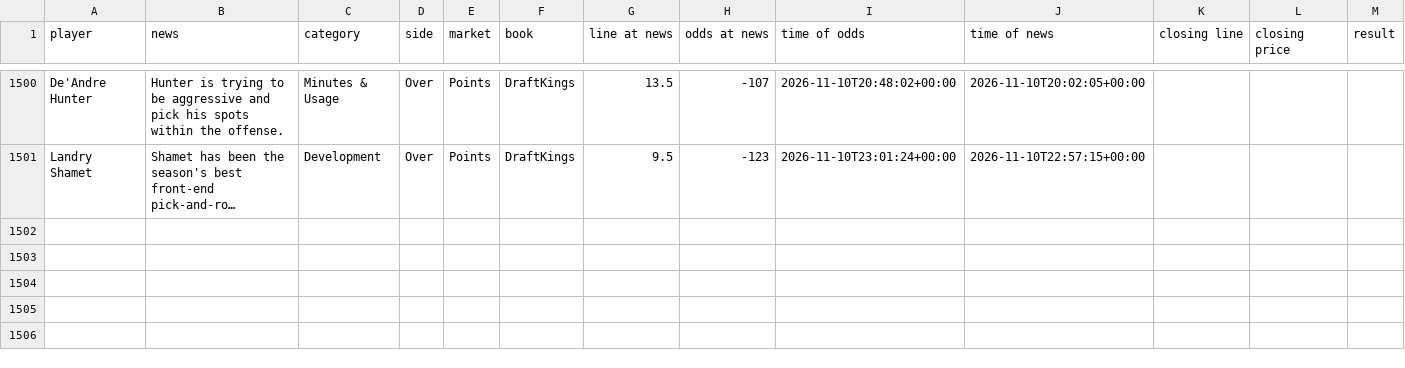
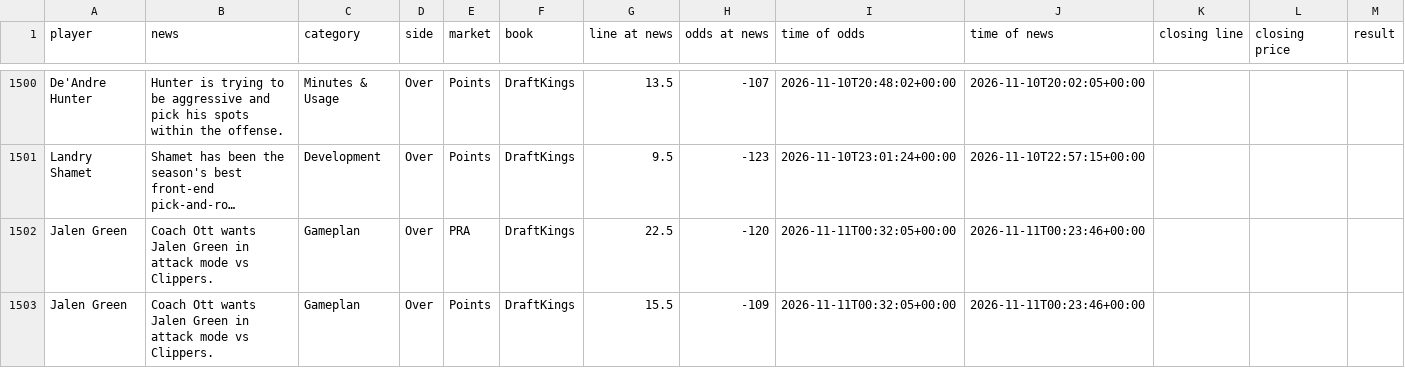
Before and after one commit to jriordan55/nba-news-scanner, a CSV file: data/clv.csv, drawn as a sheet; only a part is shown, gaps mark what is left out; long unchanged cells end in …; rows hold the shown columns only; the diff names each change by its address in the sheet, - before the commit and + after, or states it on an @@ line.

```diff
--- a/data/clv.csv
+++ b/data/clv.csv
+row 1502: Jalen Green | Coach Ott wants Jalen Green in attack mode vs Clippers. | Gameplan | Over | PRA | DraftKings | 22.5 | -120 | 2026-11-11T00:32:05+00:00 | 2026-11-11T00:23:46+00:00
+row 1503: Jalen Green | Coach Ott wants Jalen Green in attack mode vs Clippers. | Gameplan | Over | Points | DraftKings | 15.5 | -109 | 2026-11-11T00:32:05+00:00 | 2026-11-11T00:23:46+00:00
```
Also changed, not shown: 1 other file.
